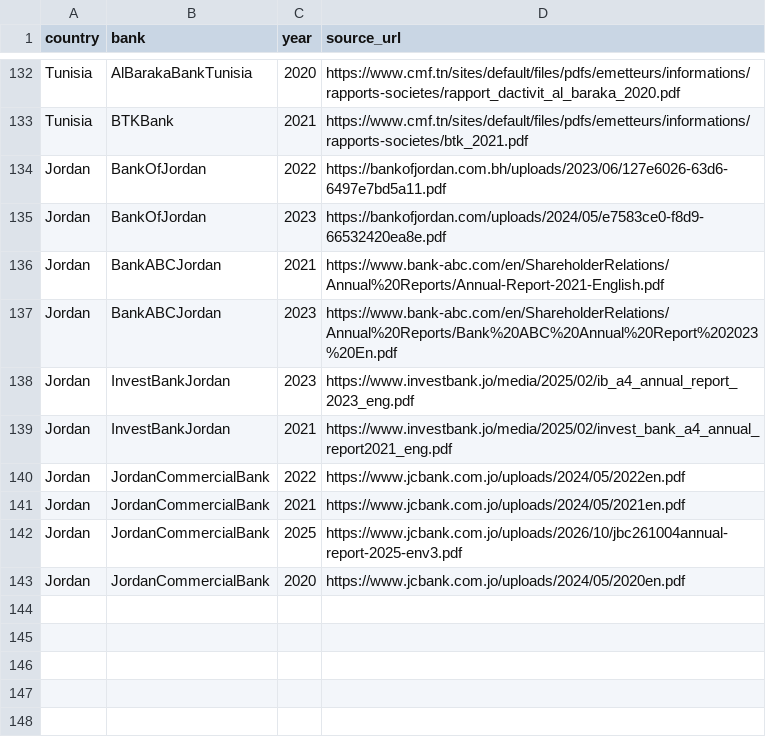
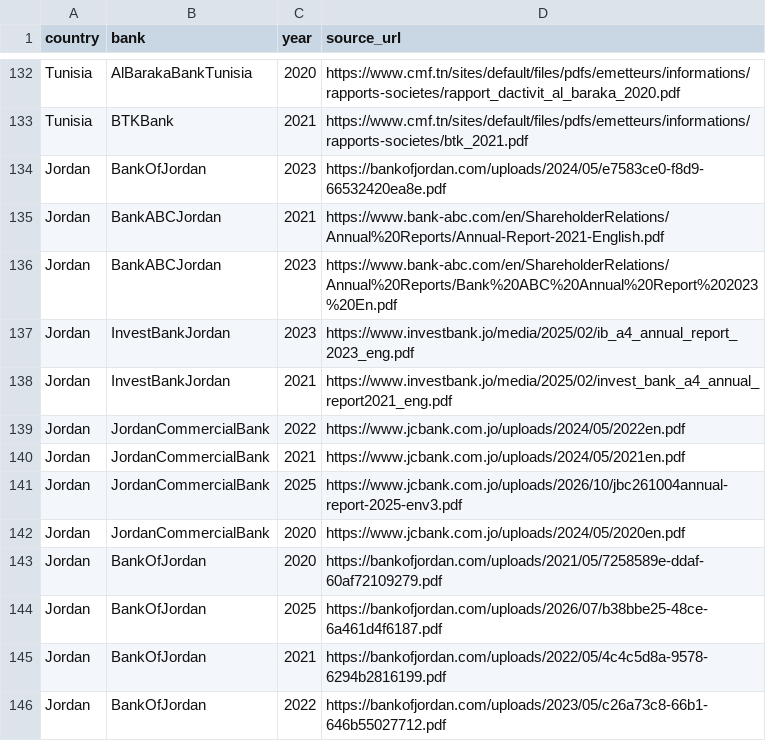
Before and after one commit to Sarahsabry/Saradbm, a CSV file: new_dataset/sources.csv, drawn as a sheet; only a part is shown, gaps mark what is left out.

```diff
--- a/new_dataset/sources.csv
+++ b/new_dataset/sources.csv
@@ -133,3 +133,2 @@ Tunisia,AlBarakaBankTunisia,2020,https://www.cmf.tn/sites/default/files/pdfs/eme
 Tunisia,BTKBank,2021,https://www.cmf.tn/sites/default/files/pdfs/emetteurs/informations/rapports-societes/btk_2021.pdf
-Jordan,BankOfJordan,2022,https://bankofjordan.com.bh/uploads/2023/06/127e6026-63d6-6497e7bd5a11.pdf
 Jordan,BankOfJordan,2023,https://bankofjordan.com/uploads/2024/05/e7583ce0-f8d9-66532420ea8e.pdf
@@ -143 +142,5 @@ Jordan,JordanCommercialBank,2025,https://www.jcbank.com.jo/uploads/2026/10/jbc26
 Jordan,JordanCommercialBank,2020,https://www.jcbank.com.jo/uploads/2024/05/2020en.pdf
+Jordan,BankOfJordan,2020,https://bankofjordan.com/uploads/2021/05/7258589e-ddaf-60af72109279.pdf
+Jordan,BankOfJordan,2025,https://bankofjordan.com/uploads/2026/07/b38bbe25-48ce-6a461d4f6187.pdf
+Jordan,BankOfJordan,2021,https://bankofjordan.com/uploads/2022/05/4c4c5d8a-9578-6294b2816199.pdf
+Jordan,BankOfJordan,2022,https://bankofjordan.com/uploads/2023/05/c26a73c8-66b1-646b55027712.pdf
```
Also changed, not shown: 3 other files.
